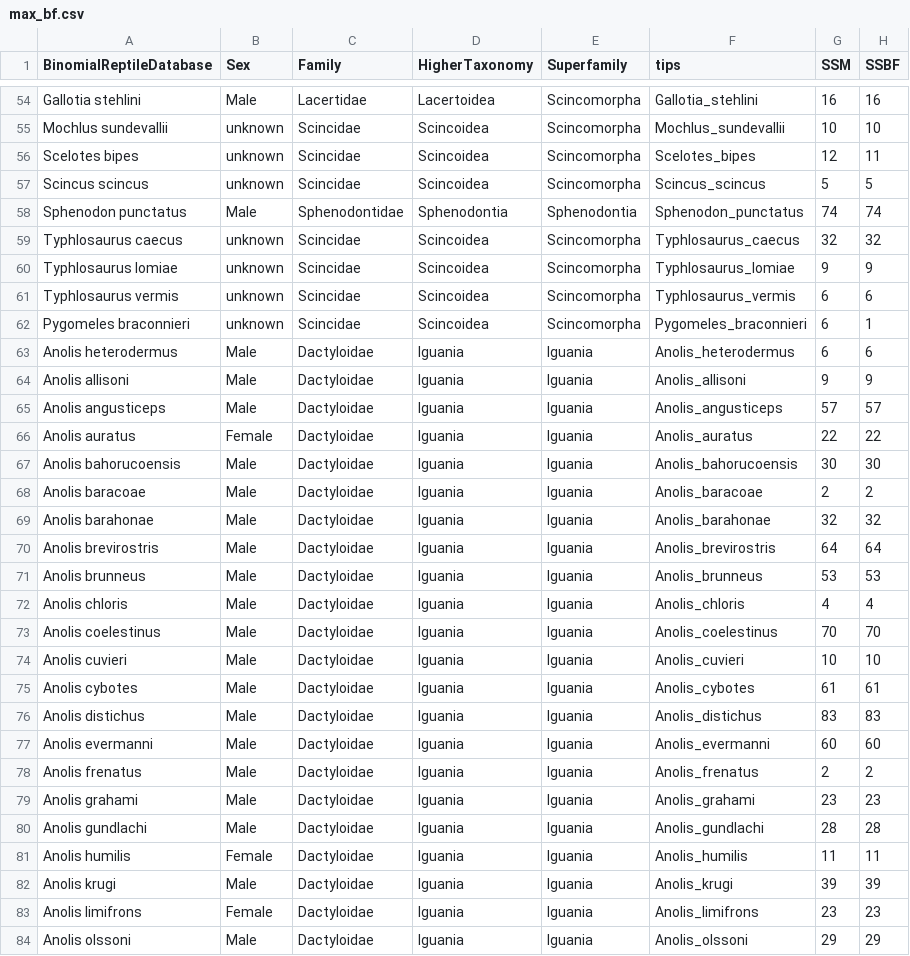
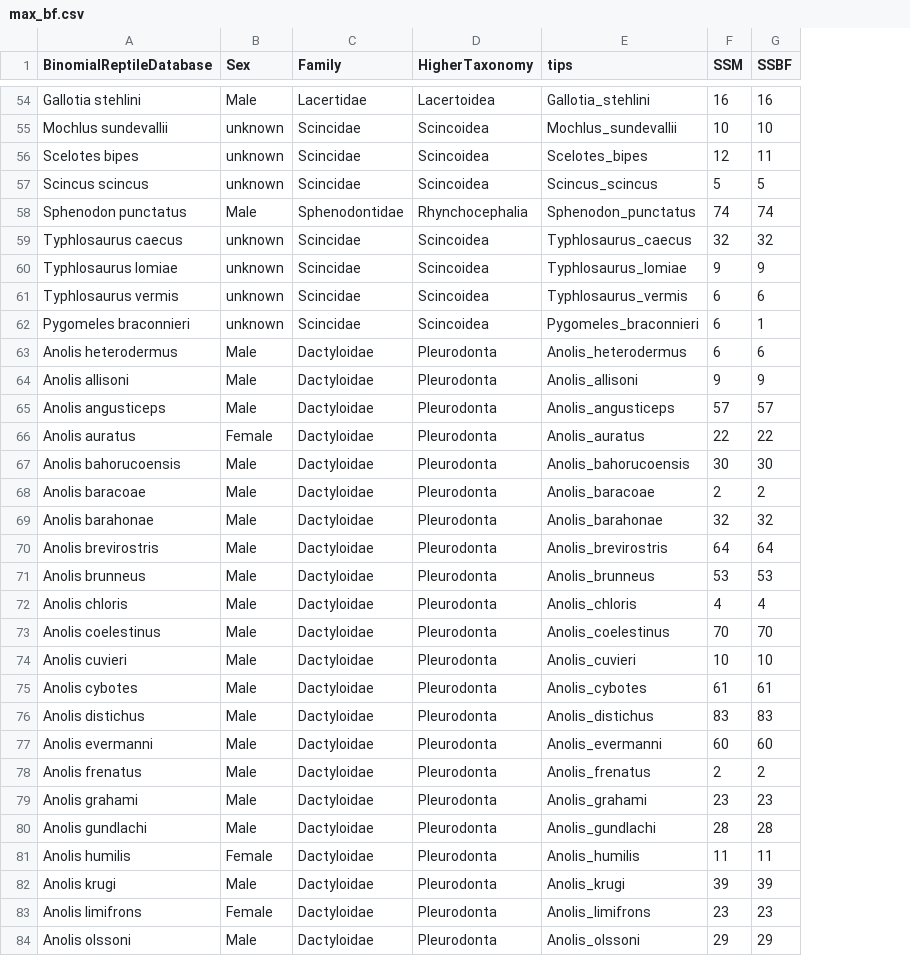
Before and after one commit to nhcooper123/lepidosaur-biteforce, a CSV file: data/max_bf.csv, drawn as a sheet; only a part is shown, gaps mark what is left out; the diff covers the shown part only; the diff names each change by its address in the sheet, - before the commit and + after, or states it on an @@ line.

```diff
--- a/data/max_bf.csv
+++ b/data/max_bf.csv
-column E (Superfamily), rows 54-84: Scincomorpha | Scincomorpha | Scincomorpha | Scincomorpha | Sphenodontia | Scincomorpha | Scincomorpha | Scincomorpha | Scincomorpha | Iguania | Iguania | Iguania | Iguania | Iguania | Iguania | Iguania | Iguania | Iguania | Iguania | Iguania | Iguania | Iguania | Iguania | Iguania | Iguania | Iguania | Iguania | Iguania | Iguania | Iguania | Iguania
-D58 (HigherTaxonomy): Sphenodontia
+D58 (HigherTaxonomy): Rhynchocephalia
-D63:D84 (HigherTaxonomy): Iguania
+D63:D84 (HigherTaxonomy): Pleurodonta
```
Also changed, not shown: 70 edited cells elsewhere in this file, data/biteforce-ecology-data.csv, data/max_bf_females.csv, 5 other files.
